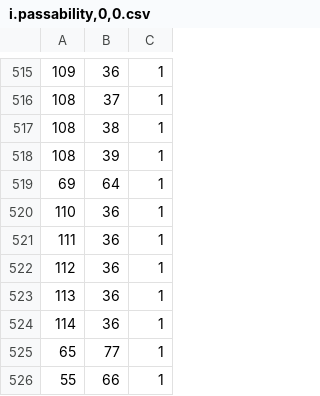
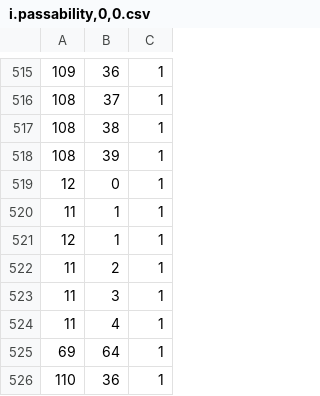
Before and after one commit to oktayacikalin/joe-danger, a CSV file: data/scenes/cave/matrix/i.passability,0,0.csv, drawn as a sheet; only a part is shown, gaps mark what is left out; the shorter side is filled out with more unchanged rows.

```diff
--- a/data/scenes/cave/matrix/i.passability,0,0.csv
+++ b/data/scenes/cave/matrix/i.passability,0,0.csv
@@ -518,2 +518,8 @@
 108,39,1
+12,0,1
+11,1,1
+12,1,1
+11,2,1
+11,3,1
+11,4,1
 69,64,1
```
Also changed, not shown: data/scenes/cave/matrix/i.passability.csv, data/scenes/cave/matrix/i.tilesheet,0,6.csv, 12 other files.
